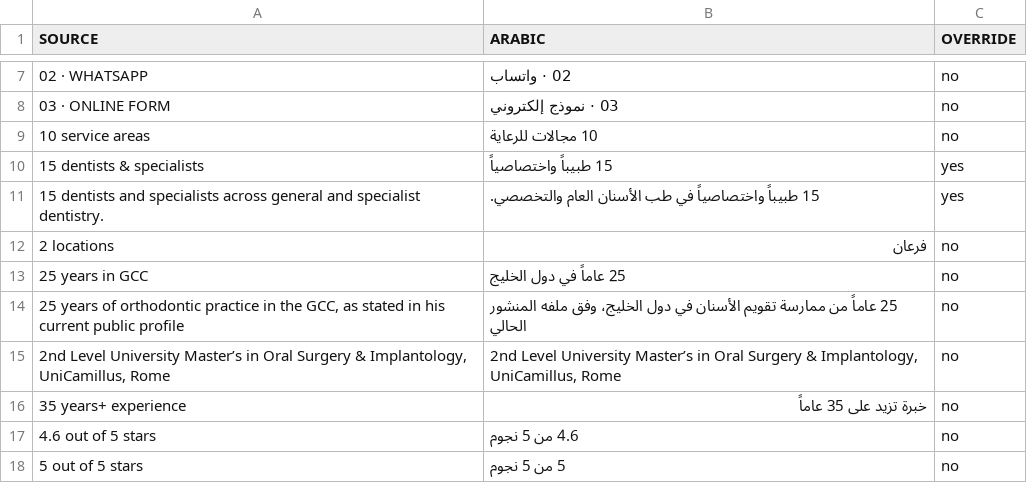
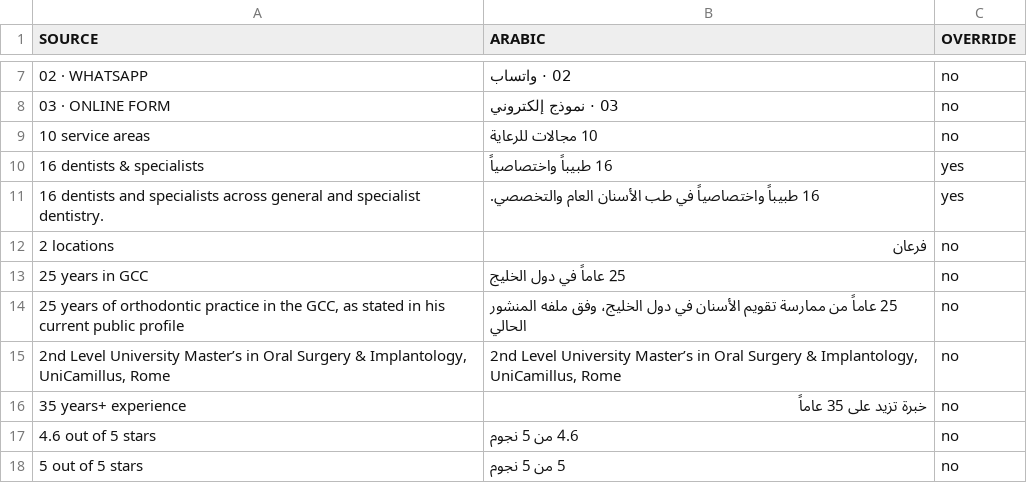
Before and after one commit to cuenext/silwadi-website, a TSV file: data/arabic-audit-compact.tsv, drawn as a sheet; only a part is shown, gaps mark what is left out.

Commit message:
Add Dr. Mithra Pothancheri profile (#57)
Add bilingual doctor profiles, portrait, directory and structured-data updates, AI knowledge, and regression coverage.

```diff
--- a/data/arabic-audit-compact.tsv
+++ b/data/arabic-audit-compact.tsv
@@ -9,4 +9,4 @@ SOURCE	ARABIC	OVERRIDE
 10 service areas	10 مجالات للرعاية	no
-15 dentists & specialists	15 طبيباً واختصاصياً	yes
-15 dentists and specialists across general and specialist dentistry.	15 طبيباً واختصاصياً في طب الأسنان العام والتخصصي.	yes
+16 dentists & specialists	16 طبيباً واختصاصياً	yes
+16 dentists and specialists across general and specialist dentistry.	16 طبيباً واختصاصياً في طب الأسنان العام والتخصصي.	yes
 2 locations	فرعان	no
```
Also changed, not shown: 36 other files.
